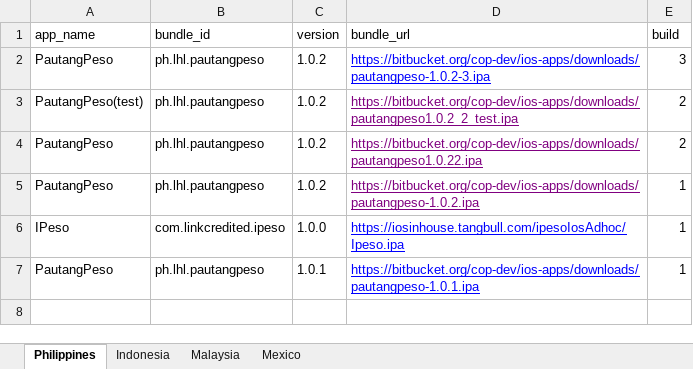
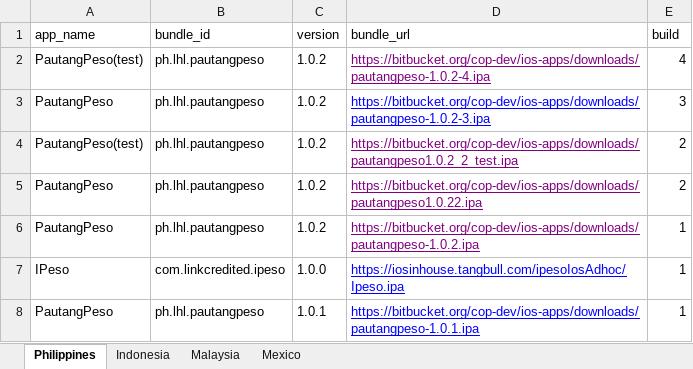
Before and after one commit to cop-dev/ios-apps, an Excel workbook: apps.xlsx, sheet Philippines, drawn as a sheet; values as stored, in another font and other column widths than the file's, no borders; the diff names each change by its address in the sheet, - before the commit and + after, or states it on an @@ line.

Commit message:
add pp 1.0.2-4

```diff
--- a/apps.xlsx (sheet Philippines)
+++ b/apps.xlsx (sheet Philippines)
+row 2: PautangPeso(test) | ph.lhl.pautangpeso | 1.0.2 | https://bitbucket.org/cop-dev/ios-apps/downloads/pautangpeso-1.0.2-4.ipa | 4
```
